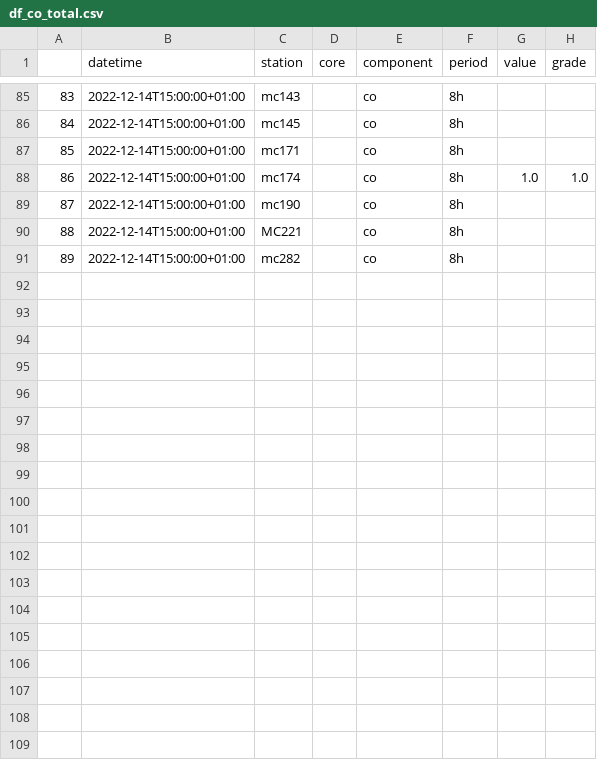
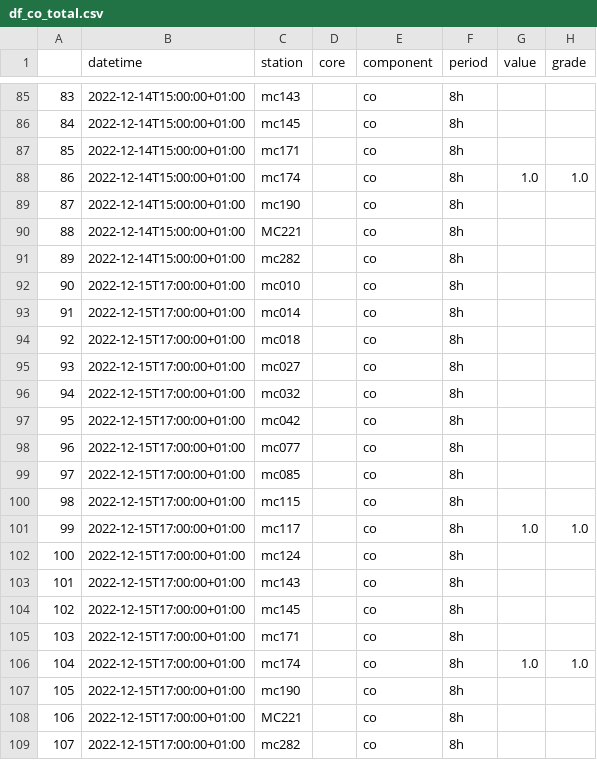
Before and after one commit to nirglik/Air-Pollution, a CSV file: Data/data/df_co_total.csv, drawn as a sheet; only a part is shown, gaps mark what is left out; the diff names each change by its address in the sheet, - before the commit and + after, or states it on an @@ line.

```diff
--- a/Data/data/df_co_total.csv
+++ b/Data/data/df_co_total.csv
+row 92: 90 | 2022-12-15T17:00:00+01:00 | mc010 |  | co | 8h
+row 93: 91 | 2022-12-15T17:00:00+01:00 | mc014 |  | co | 8h
+row 94: 92 | 2022-12-15T17:00:00+01:00 | mc018 |  | co | 8h
+row 95: 93 | 2022-12-15T17:00:00+01:00 | mc027 |  | co | 8h
+row 96: 94 | 2022-12-15T17:00:00+01:00 | mc032 |  | co | 8h
+row 97: 95 | 2022-12-15T17:00:00+01:00 | mc042 |  | co | 8h
+row 98: 96 | 2022-12-15T17:00:00+01:00 | mc077 |  | co | 8h
+row 99: 97 | 2022-12-15T17:00:00+01:00 | mc085 |  | co | 8h
+row 100: 98 | 2022-12-15T17:00:00+01:00 | mc115 |  | co | 8h
+row 101: 99 | 2022-12-15T17:00:00+01:00 | mc117 |  | co | 8h | 1.0 | 1.0
+row 102: 100 | 2022-12-15T17:00:00+01:00 | mc124 |  | co | 8h
+row 103: 101 | 2022-12-15T17:00:00+01:00 | mc143 |  | co | 8h
+row 104: 102 | 2022-12-15T17:00:00+01:00 | mc145 |  | co | 8h
+row 105: 103 | 2022-12-15T17:00:00+01:00 | mc171 |  | co | 8h
+row 106: 104 | 2022-12-15T17:00:00+01:00 | mc174 |  | co | 8h | 1.0 | 1.0
+row 107: 105 | 2022-12-15T17:00:00+01:00 | mc190 |  | co | 8h
+row 108: 106 | 2022-12-15T17:00:00+01:00 | MC221 |  | co | 8h
+row 109: 107 | 2022-12-15T17:00:00+01:00 | mc282 |  | co | 8h
```
Also changed, not shown: Data/data/df_co_day.csv, Data/data/df_lqi_total.csv, 36 other files.
